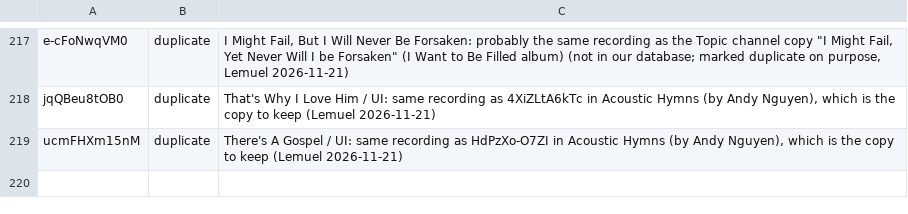
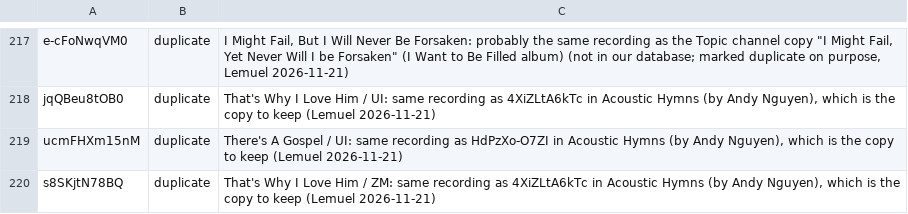
Before and after one commit to lemuelinchrist/hymnsforandroid, a TSV file: tools/youtube-monitor/josephs_known.tsv, drawn as a sheet; only a part is shown, gaps mark what is left out; the diff names each change by its address in the sheet, - before the commit and + after, or states it on an @@ line.

```diff
--- a/tools/youtube-monitor/josephs_known.tsv
+++ b/tools/youtube-monitor/josephs_known.tsv
+row 220: s8SKjtN78BQ | duplicate | That's Why I Love Him / ZM: same recording as 4XiZLtA6kTc in Acoustic Hymns (by Andy Nguyen), which is the copy to keep (Lemuel 2026-11-21)
```
Also changed, not shown: tools/youtube-monitor/recordings.tsv.
